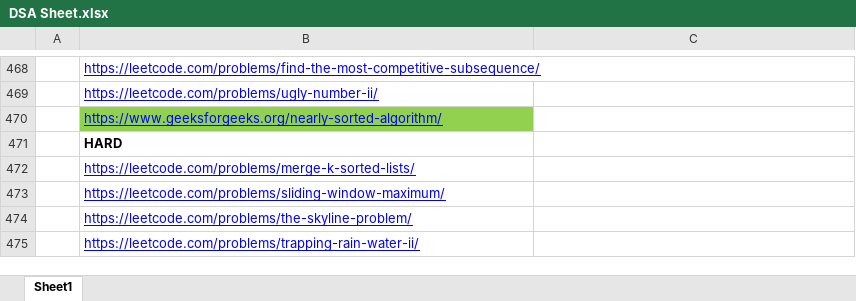
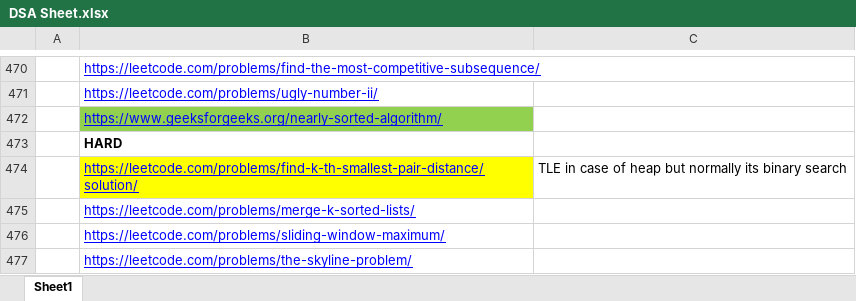
Before and after one commit to adrishyantee/myDSA, an Excel workbook: DSA Sheet.xlsx, sheet Sheet1, drawn as a sheet; only a part is shown, gaps mark what is left out; the shorter side is filled out with more unchanged rows; values as stored, in another font and other column widths than the file's, no borders; the diff covers the shown part only; the diff names each change by its address in the sheet, - before the commit and + after, or states it on an @@ line.

```diff
--- a/DSA Sheet.xlsx (sheet Sheet1)
+++ b/DSA Sheet.xlsx (sheet Sheet1)
+row 474:  | https://leetcode.com/problems/find-k-th-smallest-pair-distance/solution/ | TLE in case of heap but normally its binary search
```
Also changed, not shown: 11 added rows, 5 edited cells and cell formats elsewhere in this sheet.
